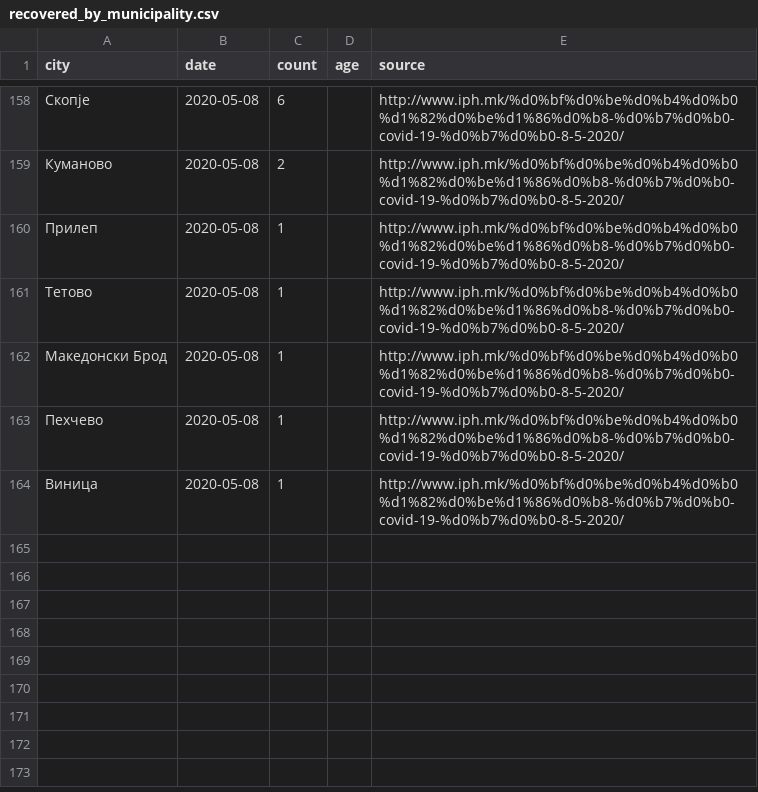
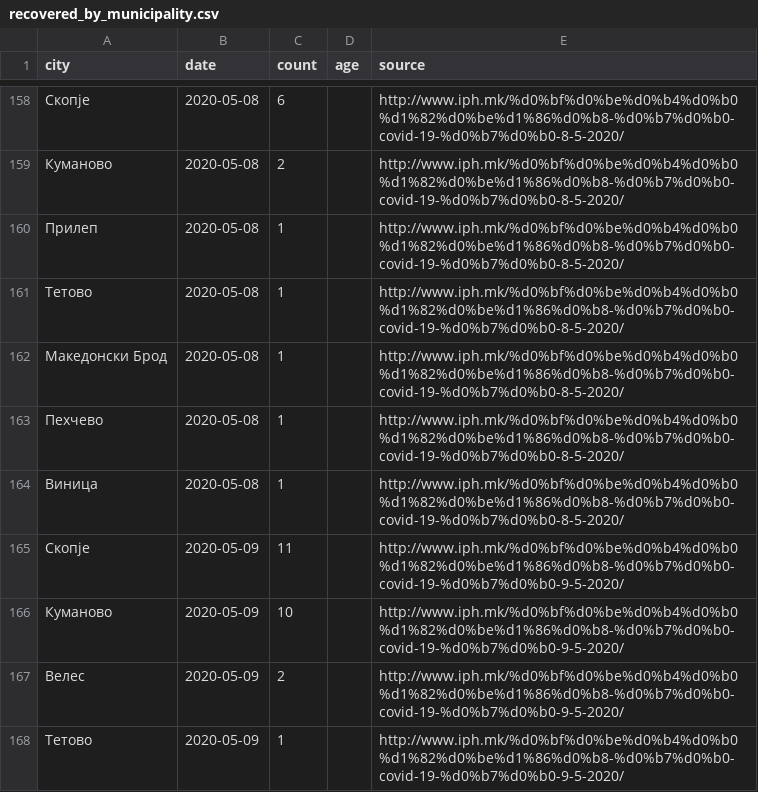
Before and after one commit to klupp/opendata, a CSV file: mk/covid19/datasets/recovered_by_municipality.csv, drawn as a sheet; only a part is shown, gaps mark what is left out.

Commit message:
update covid19 Mon 11 May 2020 09:15:30 AM CEST

```diff
--- a/mk/covid19/datasets/recovered_by_municipality.csv
+++ b/mk/covid19/datasets/recovered_by_municipality.csv
@@ -164 +164,5 @@ city,date,count,age,source
 Виница,2020-05-08,1,,http://www.iph.mk/%d0%bf%d0%be%d0%b4%d0%b0%d1%82%d0%be%d1%86%d0%b8-%d0%b7%d0%b0-covid-19-%d0%b7%d0%b0-8-5-2020/
+Скопје,2020-05-09,11,,http://www.iph.mk/%d0%bf%d0%be%d0%b4%d0%b0%d1%82%d0%be%d1%86%d0%b8-%d0%b7%d0%b0-covid-19-%d0%b7%d0%b0-9-5-2020/
+Куманово,2020-05-09,10,,http://www.iph.mk/%d0%bf%d0%be%d0%b4%d0%b0%d1%82%d0%be%d1%86%d0%b8-%d0%b7%d0%b0-covid-19-%d0%b7%d0%b0-9-5-2020/
+Велес,2020-05-09,2,,http://www.iph.mk/%d0%bf%d0%be%d0%b4%d0%b0%d1%82%d0%be%d1%86%d0%b8-%d0%b7%d0%b0-covid-19-%d0%b7%d0%b0-9-5-2020/
+Тетово,2020-05-09,1,,http://www.iph.mk/%d0%bf%d0%be%d0%b4%d0%b0%d1%82%d0%be%d1%86%d0%b8-%d0%b7%d0%b0-covid-19-%d0%b7%d0%b0-9-5-2020/
```
Also changed, not shown: mk/covid19/datasets/infected_by_municipality.csv, mk/covid19/datasets/summary_by_municipality.csv, 2 other files.
